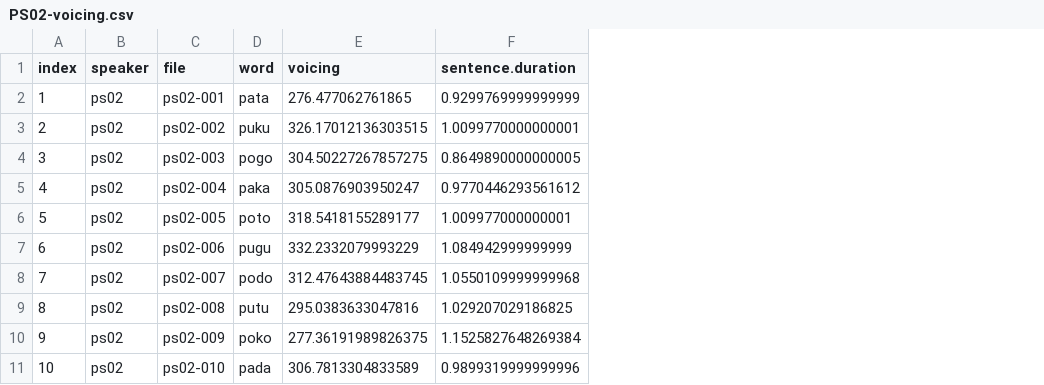
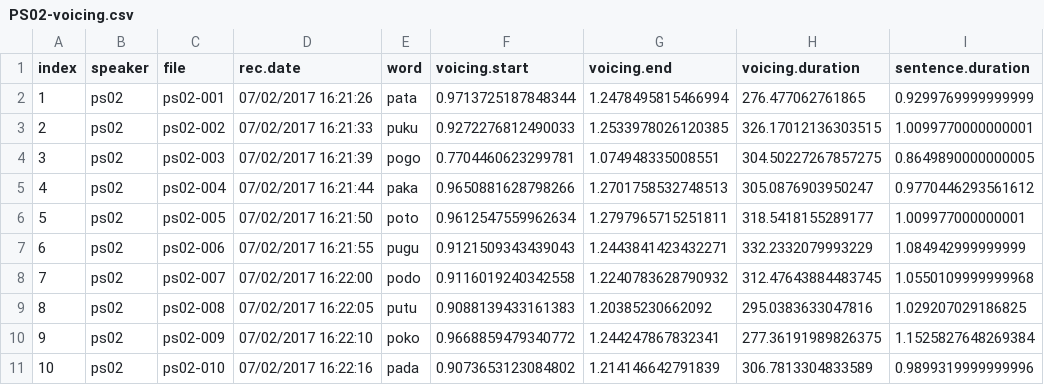
Before and after one commit to stefanocoretta/phd-project, a CSV file: pilot/results/PS02-voicing.csv, drawn as a sheet; only a part is shown; addresses are those after the commit; the diff names each change by its address in the sheet, - before the commit and + after, or states it on an @@ line.

Commit message:
produce results

```diff
--- a/pilot/results/PS02-voicing.csv
+++ b/pilot/results/PS02-voicing.csv
+column D (rec.date), rows 2-11: 07/02/2017 16:21:26 | 07/02/2017 16:21:33 | 07/02/2017 16:21:39 | 07/02/2017 16:21:44 | 07/02/2017 16:21:50 | 07/02/2017 16:21:55 | 07/02/2017 16:22:00 | 07/02/2017 16:22:05 | 07/02/2017 16:22:10 | 07/02/2017 16:22:16
+column F (voicing.start), rows 2-11: 0.9713725187848344 | 0.9272276812490033 | 0.7704460623299781 | 0.9650881628798266 | 0.9612547559962634 | 0.9121509343439043 | 0.9116019240342558 | 0.9088139433161383 | 0.9668859479340772 | 0.9073653123084802
+column G (voicing.end), rows 2-11: 1.2478495815466994 | 1.2533978026120385 | 1.074948335008551 | 1.2701758532748513 | 1.2797965715251811 | 1.2443841423432271 | 1.2240783628790932 | 1.20385230662092 | 1.244247867832341 | 1.214146642791839
-H1: voicing
+H1: voicing.duration
```
Also changed, not shown: 5 other files.
